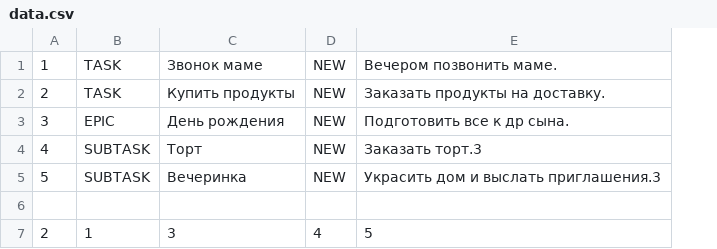
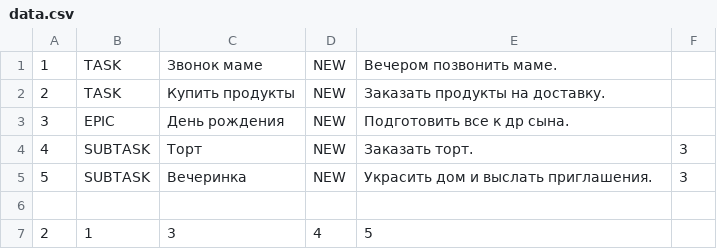
Before and after one commit to AtamasMaria/Kanban, a CSV file: data.csv, drawn as a sheet; the diff names each change by its address in the sheet, - before the commit and + after, or states it on an @@ line.

```diff
--- a/data.csv
+++ b/data.csv
+column F, rows 4-5: 3 | 3
-E4: Заказать торт.3
+E4: Заказать торт.
-E5: Украсить дом и выслать приглашения.3
+E5: Украсить дом и выслать приглашения.
```
Also changed, not shown: 1 other file.
